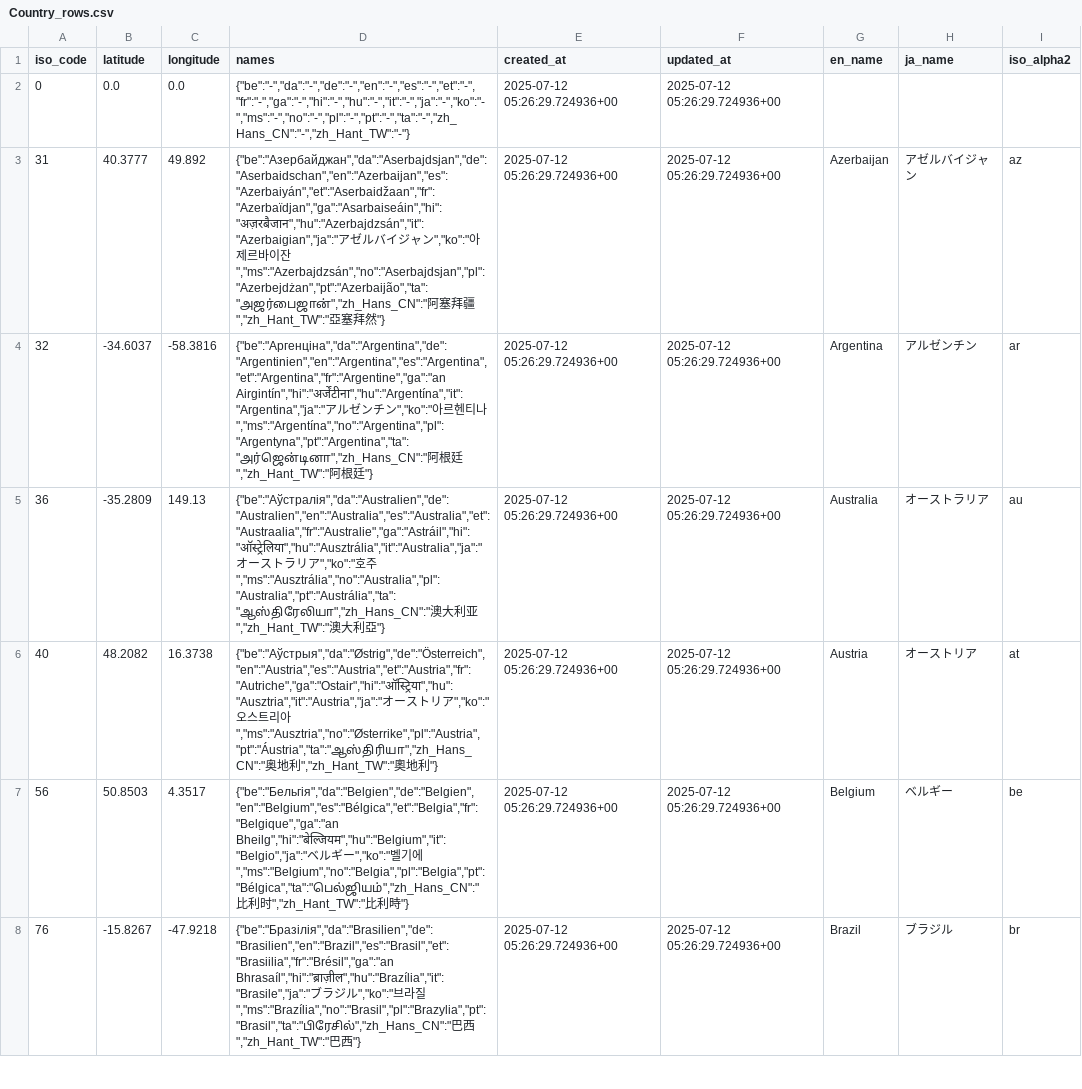
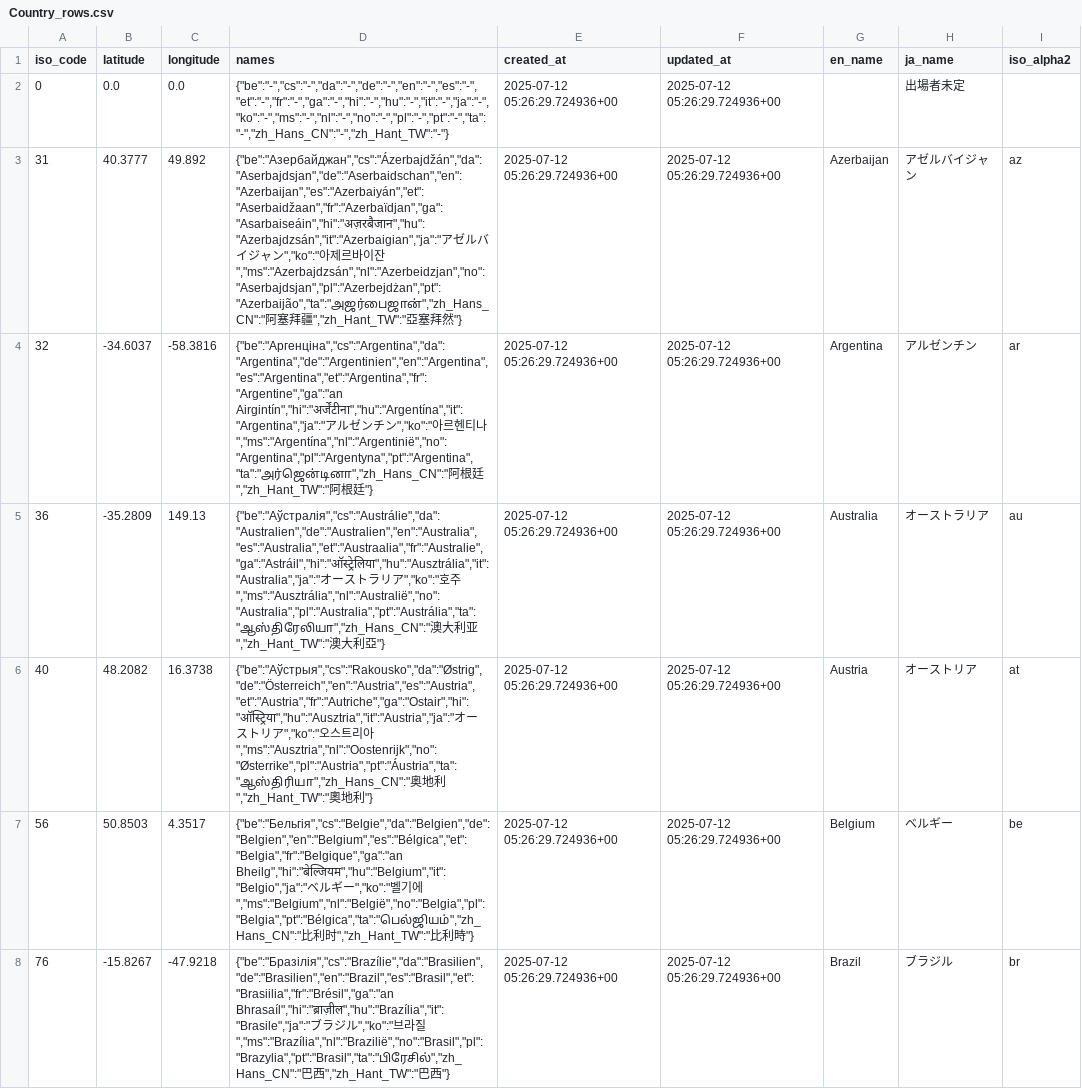
Before and after one commit to shumizu418128/gbbinfo3.0, a CSV file: backup/Country_rows.csv, drawn as a sheet; only a part is shown; the diff covers the shown part only; the diff names each change by its address in the sheet, - before the commit and + after, or states it on an @@ line.

```diff
--- a/backup/Country_rows.csv
+++ b/backup/Country_rows.csv
-D2 (names): {"be":"-","da":"-","de":"-","en":"-","es":"-","et":"-","fr":"-","ga":"-","hi":"-","hu":"-","it":"-","ja":"-","ko":"-","ms":"-","no":"-","pl":"-","pt":"-","ta":"-","zh_Hans_CN":"-","zh_Hant_TW":"-"}
+D2 (names): {"be":"-","cs":"-","da":"-","de":"-","en":"-","es":"-","et":"-","fr":"-","ga":"-","hi":"-","hu":"-","it":"-","ja":"-","ko":"-","ms":"-","nl":"-","no":"-","pl":"-","pt":"-","ta":"-","zh_Hans_CN":"-","zh_Hant_TW":"-"}
-H2 (ja_name): (empty)
+H2 (ja_name): 出場者未定
-D3 (names): {"be":"Азербайджан","da":"Aserbajdsjan","de":"Aserbaidschan","en":"Azerbaijan","es":"Azerbaiyán","et":"Aserbaidžaan","fr":"Azerbaïdjan","ga":"Asarbaiseáin","hi":"अज़रबैजान","hu":"Azerbajdzsán","it":"Azerbaigian","ja":"アゼルバイジャン","ko":"아제르바이잔","ms":"Azerbajdzsán","no":"Aserbajdsjan","pl":"Azerbejdżan","pt":"Azerbaijão","ta":"அஜர்பைஜான்","zh_Hans_CN":"阿塞…
+D3 (names): {"be":"Азербайджан","cs":"Ázerbajdžán","da":"Aserbajdsjan","de":"Aserbaidschan","en":"Azerbaijan","es":"Azerbaiyán","et":"Aserbaidžaan","fr":"Azerbaïdjan","ga":"Asarbaiseáin","hi":"अज़रबैजान","hu":"Azerbajdzsán","it":"Azerbaigian","ja":"アゼルバイジャン","ko":"아제르바이잔","ms":"Azerbajdzsán","nl":"Azerbeidzjan","no":"Aserbajdsjan","pl":"Azerbejdżan","pt":"Azerbaijão","ta":"அஜர்பைஜான்","zh_Hans_CN":"阿塞…
-D4 (names): {"be":"Аргенціна","da":"Argentina","de":"Argentinien","en":"Argentina","es":"Argentina","et":"Argentina","fr":"Argentine","ga":"an Airgintín","hi":"अर्जेंटीना","hu":"Argentína","it":"Argentina","ja":"アルゼンチン","ko":"아르헨티나","ms":"Argentína","no":"Argentina","pl":"Argentyna","pt":"Argentina","ta":"அர்ஜென்டினா","zh_Hans_CN":"阿根…
+D4 (names): {"be":"Аргенціна","cs":"Argentina","da":"Argentina","de":"Argentinien","en":"Argentina","es":"Argentina","et":"Argentina","fr":"Argentine","ga":"an Airgintín","hi":"अर्जेंटीना","hu":"Argentína","it":"Argentina","ja":"アルゼンチン","ko":"아르헨티나","ms":"Argentína","nl":"Argentinië","no":"Argentina","pl":"Argentyna","pt":"Argentina","ta":"அர்ஜென்டினா","zh_Hans_CN":"阿根…
-D5 (names): {"be":"Аўстралія","da":"Australien","de":"Australien","en":"Australia","es":"Australia","et":"Austraalia","fr":"Australie","ga":"Astráil","hi":"ऑस्ट्रेलिया","hu":"Ausztrália","it":"Australia","ja":"オーストラリア","ko":"호주","ms":"Ausztrália","no":"Australia","pl":"Australia","pt":"Austrália","ta":"ஆஸ்திரேலியா","zh_Hans_CN":"澳大…
+D5 (names): {"be":"Аўстралія","cs":"Austrálie","da":"Australien","de":"Australien","en":"Australia","es":"Australia","et":"Austraalia","fr":"Australie","ga":"Astráil","hi":"ऑस्ट्रेलिया","hu":"Ausztrália","it":"Australia","ja":"オーストラリア","ko":"호주","ms":"Ausztrália","nl":"Australië","no":"Australia","pl":"Australia","pt":"Austrália","ta":"ஆஸ்திரேலியா","zh_Hans_CN":"澳大…
-D6 (names): {"be":"Аўстрыя","da":"Østrig","de":"Österreich","en":"Austria","es":"Austria","et":"Austria","fr":"Autriche","ga":"Ostair","hi":"ऑस्ट्रिया","hu":"Ausztria","it":"Austria","ja":"オーストリア","ko":"오스트리아","ms":"Ausztria","no":"Østerrike","pl":"Austria","pt":"Áustria","ta":"ஆஸ்திரியா","zh_Hans_CN":"奥地…
+D6 (names): {"be":"Аўстрыя","cs":"Rakousko","da":"Østrig","de":"Österreich","en":"Austria","es":"Austria","et":"Austria","fr":"Autriche","ga":"Ostair","hi":"ऑस्ट्रिया","hu":"Ausztria","it":"Austria","ja":"オーストリア","ko":"오스트리아","ms":"Ausztria","nl":"Oostenrijk","no":"Østerrike","pl":"Austria","pt":"Áustria","ta":"ஆஸ்திரியா","zh_Hans_CN":"奥地…
-D7 (names): {"be":"Бельгія","da":"Belgien","de":"Belgien","en":"Belgium","es":"Bélgica","et":"Belgia","fr":"Belgique","ga":"an Bheilg","hi":"बेल्जियम","hu":"Belgium","it":"Belgio","ja":"ベルギー","ko":"벨기에","ms":"Belgium","no":"Belgia","pl":"Belgia","pt":"Bélgica","ta":"பெல்ஜியம்","zh_Hans_CN":"比利…
+D7 (names): {"be":"Бельгія","cs":"Belgie","da":"Belgien","de":"Belgien","en":"Belgium","es":"Bélgica","et":"Belgia","fr":"Belgique","ga":"an Bheilg","hi":"बेल्जियम","hu":"Belgium","it":"Belgio","ja":"ベルギー","ko":"벨기에","ms":"Belgium","nl":"België","no":"Belgia","pl":"Belgia","pt":"Bélgica","ta":"பெல்ஜியம்","zh_Hans_CN":"比利…
-D8 (names): {"be":"Бразілія","da":"Brasilien","de":"Brasilien","en":"Brazil","es":"Brasil","et":"Brasiilia","fr":"Brésil","ga":"an Bhrasaíl","hi":"ब्राज़ील","hu":"Brazília","it":"Brasile","ja":"ブラジル","ko":"브라질","ms":"Brazília","no":"Brasil","pl":"Brazylia","pt":"Brasil","ta":"பிரேசில்","zh_Hans_CN":"巴西…
+D8 (names): {"be":"Бразілія","cs":"Brazílie","da":"Brasilien","de":"Brasilien","en":"Brazil","es":"Brasil","et":"Brasiilia","fr":"Brésil","ga":"an Bhrasaíl","hi":"ब्राज़ील","hu":"Brazília","it":"Brasile","ja":"ブラジル","ko":"브라질","ms":"Brazília","nl":"Brazilië","no":"Brasil","pl":"Brazylia","pt":"Brasil","ta":"பிரேசில்","zh_Hans_CN":"巴西…
```
Also changed, not shown: 1 added row and 79 edited cells elsewhere in this file, backup/ParticipantMember_rows.csv, backup/Participant_rows.csv, 1 other file.
